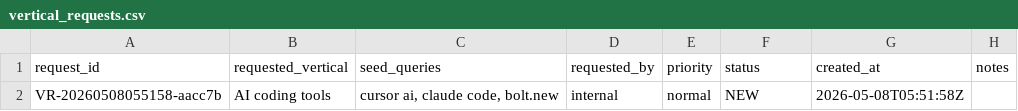
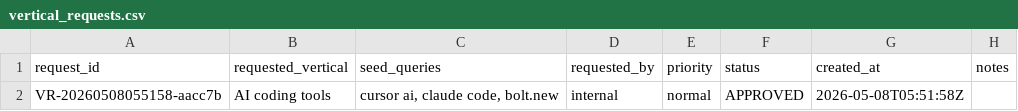
Before and after one commit to agentdot/vidcluster, a CSV file: automation-data/vertical_requests/vertical_requests.csv, drawn as a sheet.

Commit message:
feat: build seed universes from approved vertical requests

```diff
--- a/automation-data/vertical_requests/vertical_requests.csv
+++ b/automation-data/vertical_requests/vertical_requests.csv
@@ -1,2 +1,2 @@
 request_id,requested_vertical,seed_queries,requested_by,priority,status,created_at,notes
-VR-20260508055158-aacc7b,AI coding tools,"cursor ai, claude code, bolt.new",internal,normal,NEW,2026-05-08T05:51:58Z,
+VR-20260508055158-aacc7b,AI coding tools,"cursor ai, claude code, bolt.new",internal,normal,APPROVED,2026-05-08T05:51:58Z,
```
Also changed, not shown: 3 other files.
